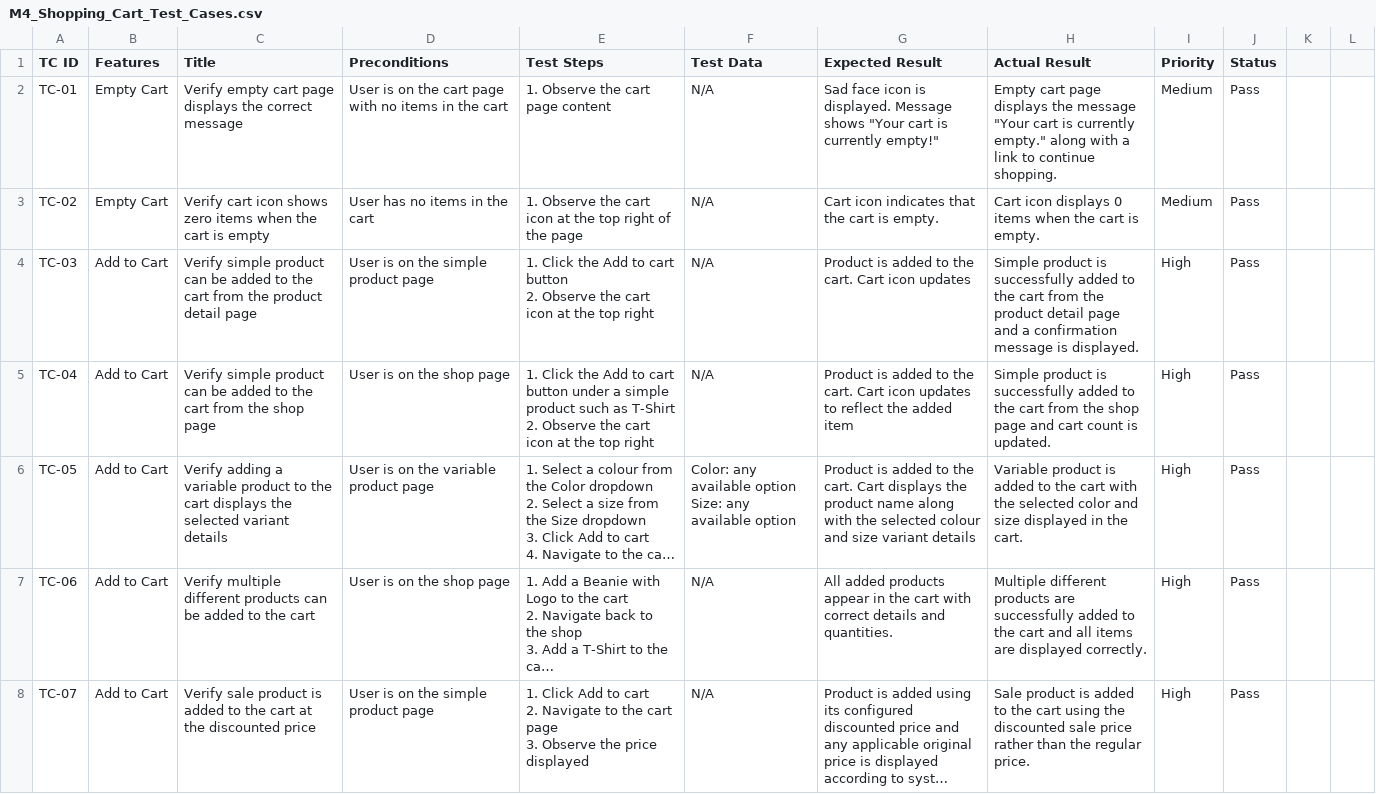
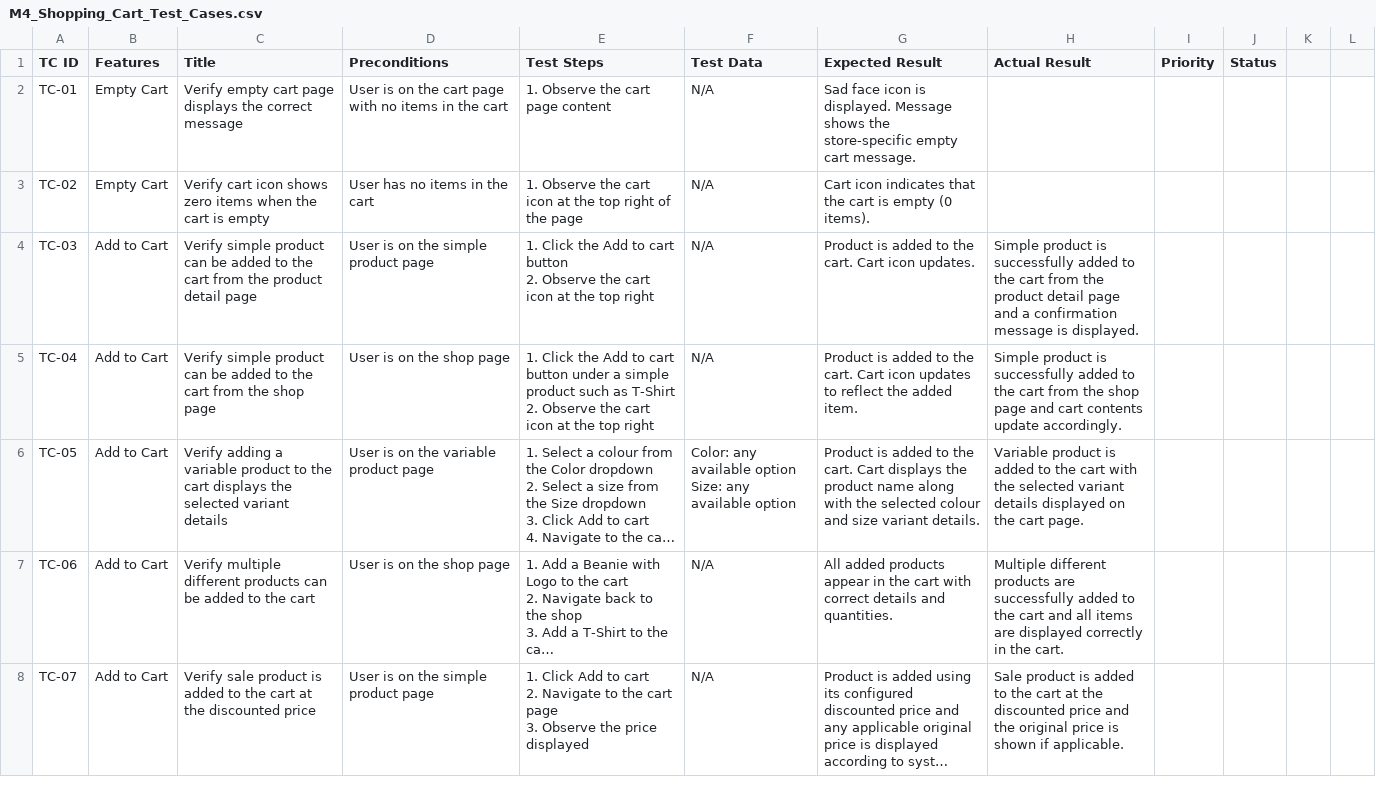
Before and after one commit to sundayilori6-ops/Woocommerce_QA_Project, a CSV file: docs/Test-Cases/M4_Shopping_Cart_Test_Cases.csv, drawn as a sheet; only a part is shown; long unchanged cells end in …; the diff covers the shown part only; the diff names each change by its address in the sheet, - before the commit and + after, or states it on an @@ line.

```diff
--- a/docs/Test-Cases/M4_Shopping_Cart_Test_Cases.csv
+++ b/docs/Test-Cases/M4_Shopping_Cart_Test_Cases.csv
-G2 (Expected Result): …Message shows "Your cart is currently empty!"
+G2 (Expected Result): …Message shows the store-specific empty cart message.
-H2 (Actual Result): Empty cart page displays the message "Your cart is currently empty." along with a link to continue shopping.
+H2 (Actual Result): (empty)
-I2:I3 (Priority): Medium
+I2:I3 (Priority): (empty)
-J2:J8 (Status): Pass
+J2:J8 (Status): (empty)
-G3 (Expected Result): …cart is empty.
+G3 (Expected Result): …cart is empty (0 items).
-H3 (Actual Result): Cart icon displays 0 items when the cart is empty.
+H3 (Actual Result): (empty)
-G4 (Expected Result): …Cart icon updates
+G4 (Expected Result): …Cart icon updates.
-I4:I8 (Priority): High
+I4:I8 (Priority): (empty)
-G5 (Expected Result): …the added item
+G5 (Expected Result): …the added item.
-H5 (Actual Result): …and cart count is updated.
+H5 (Actual Result): …and cart contents update accordingly.
-G6 (Expected Result): …size variant details
+G6 (Expected Result): …size variant details.
-H6 (Actual Result): …the selected color and size displayed in the cart.
+H6 (Actual Result): …the selected variant details displayed on the cart page.
-H7 (Actual Result): …are displayed correctly.
+H7 (Actual Result): …are displayed correctly in the cart.
-H8 (Actual Result): …the cart using the discounted sale price rather than the regular price.
+H8 (Actual Result): …the cart at the discounted price and the original price is shown if applicable.
```
Also changed, not shown: 45 edited cells elsewhere in this file.
